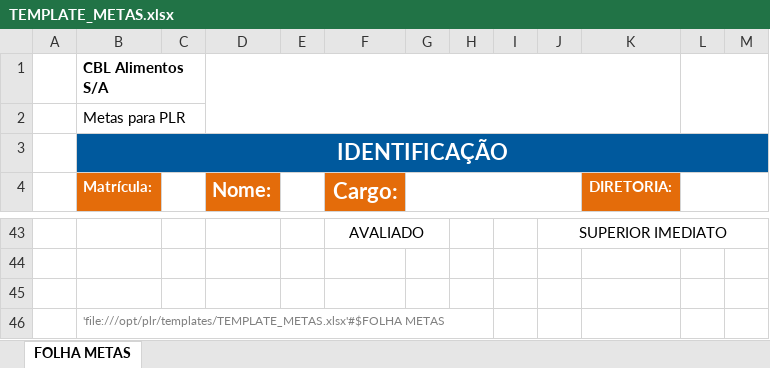
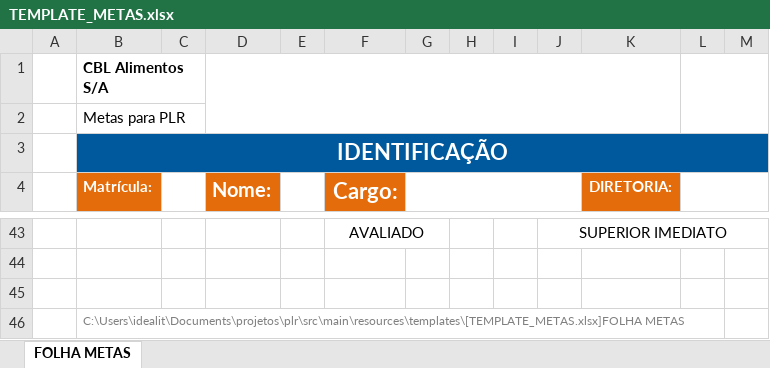
Before and after one commit to georgematos/planometas_backend, an Excel workbook: src/main/resources/templates/TEMPLATE_METAS.xlsx, sheet FOLHA METAS, drawn as a sheet; only a part is shown, gaps mark what is left out; values as stored, in another font and other column widths than the file's, no borders; charts and pictures not drawn; the diff names each change by its address in the sheet, - before the commit and + after, or states it on an @@ line.

```diff
--- a/src/main/resources/templates/TEMPLATE_METAS.xlsx (sheet FOLHA METAS)
+++ b/src/main/resources/templates/TEMPLATE_METAS.xlsx (sheet FOLHA METAS)
-B46 (Matrícula:): 'file:///opt/plr/templates/TEMPLATE_METAS.xlsx'#$FOLHA METAS
+B46 (Matrícula:): C:\Users\idealit\Documents\projetos\plr\src\main\resources\templates\[TEMPLATE_METAS.xlsx]FOLHA METAS
```
Also changed, not shown: charts or pictures.
